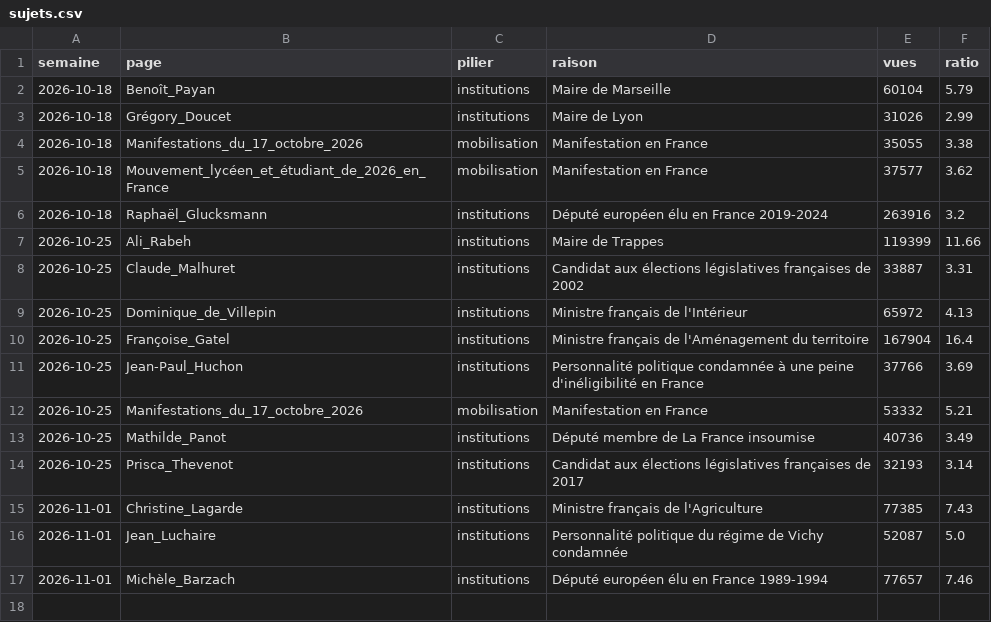
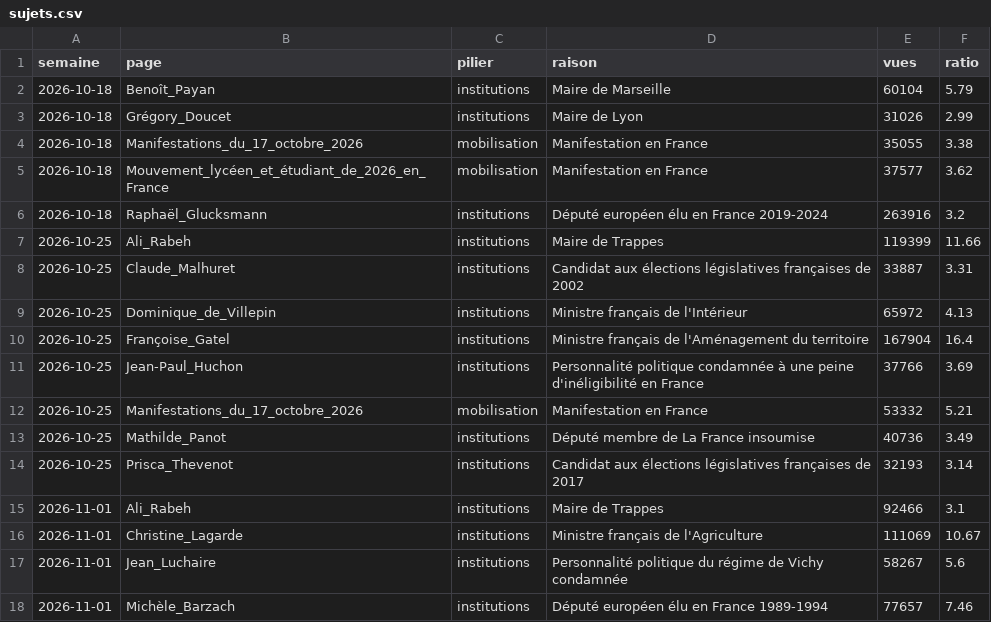
Before and after one commit to benicrux/barometre-social, a CSV file: data/sujets.csv, drawn as a sheet.

```diff
--- a/data/sujets.csv
+++ b/data/sujets.csv
@@ -14,4 +14,5 @@ semaine,page,pilier,raison,vues,ratio
 2026-10-25,Prisca_Thevenot,institutions,Candidat aux élections législatives françaises de 2017,32193,3.14
-2026-11-01,Christine_Lagarde,institutions,Ministre français de l'Agriculture,77385,7.43
-2026-11-01,Jean_Luchaire,institutions,Personnalité politique du régime de Vichy condamnée,52087,5.0
+2026-11-01,Ali_Rabeh,institutions,Maire de Trappes,92466,3.1
+2026-11-01,Christine_Lagarde,institutions,Ministre français de l'Agriculture,111069,10.67
+2026-11-01,Jean_Luchaire,institutions,Personnalité politique du régime de Vichy condamnée,58267,5.6
 2026-11-01,Michèle_Barzach,institutions,Député européen élu en France 1989-1994,77657,7.46
```
Also changed, not shown: data/carburants.csv, data/gdelt_evenements.csv, 6 other files.
